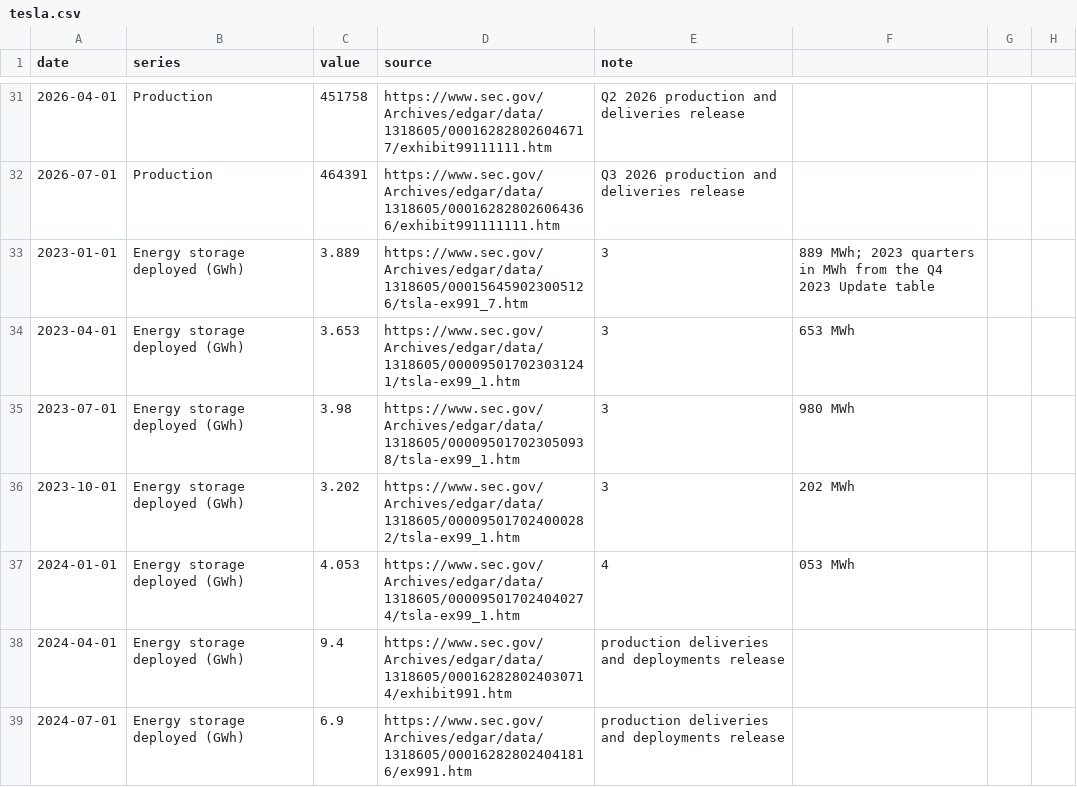
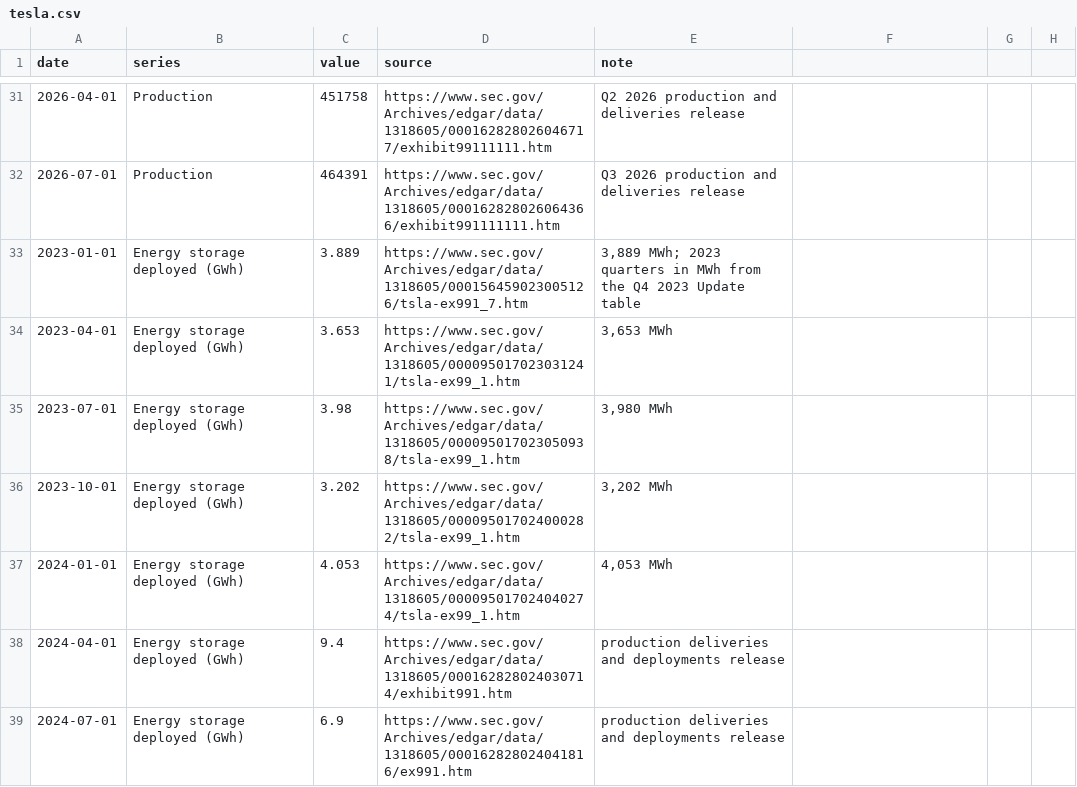
Before and after one commit to mcmarcocheung98-max/dashboards, a CSV file: data/robotaxi/tesla.csv, drawn as a sheet; only a part is shown, gaps mark what is left out.

```diff
--- a/data/robotaxi/tesla.csv
+++ b/data/robotaxi/tesla.csv
@@ -32,7 +32,7 @@ date,series,value,source,note
 2026-07-01,Production,464391,https://www.sec.gov/Archives/edgar/data/1318605/000162828026064366/exhibit991111111.htm,Q3 2026 production and deliveries release
-2023-01-01,Energy storage deployed (GWh),3.889,https://www.sec.gov/Archives/edgar/data/1318605/000156459023005126/tsla-ex991_7.htm,3,889 MWh; 2023 quarters in MWh from the Q4 2023 Update table
-2023-04-01,Energy storage deployed (GWh),3.653,https://www.sec.gov/Archives/edgar/data/1318605/000095017023031241/tsla-ex99_1.htm,3,653 MWh
-2023-07-01,Energy storage deployed (GWh),3.98,https://www.sec.gov/Archives/edgar/data/1318605/000095017023050938/tsla-ex99_1.htm,3,980 MWh
-2023-10-01,Energy storage deployed (GWh),3.202,https://www.sec.gov/Archives/edgar/data/1318605/000095017024000282/tsla-ex99_1.htm,3,202 MWh
-2024-01-01,Energy storage deployed (GWh),4.053,https://www.sec.gov/Archives/edgar/data/1318605/000095017024040274/tsla-ex99_1.htm,4,053 MWh
+2023-01-01,Energy storage deployed (GWh),3.889,https://www.sec.gov/Archives/edgar/data/1318605/000156459023005126/tsla-ex991_7.htm,"3,889 MWh; 2023 quarters in MWh from the Q4 2023 Update table"
+2023-04-01,Energy storage deployed (GWh),3.653,https://www.sec.gov/Archives/edgar/data/1318605/000095017023031241/tsla-ex99_1.htm,"3,653 MWh"
+2023-07-01,Energy storage deployed (GWh),3.98,https://www.sec.gov/Archives/edgar/data/1318605/000095017023050938/tsla-ex99_1.htm,"3,980 MWh"
+2023-10-01,Energy storage deployed (GWh),3.202,https://www.sec.gov/Archives/edgar/data/1318605/000095017024000282/tsla-ex99_1.htm,"3,202 MWh"
+2024-01-01,Energy storage deployed (GWh),4.053,https://www.sec.gov/Archives/edgar/data/1318605/000095017024040274/tsla-ex99_1.htm,"4,053 MWh"
 2024-04-01,Energy storage deployed (GWh),9.4,https://www.sec.gov/Archives/edgar/data/1318605/000162828024030714/exhibit991.htm,production deliveries and deployments release
```
